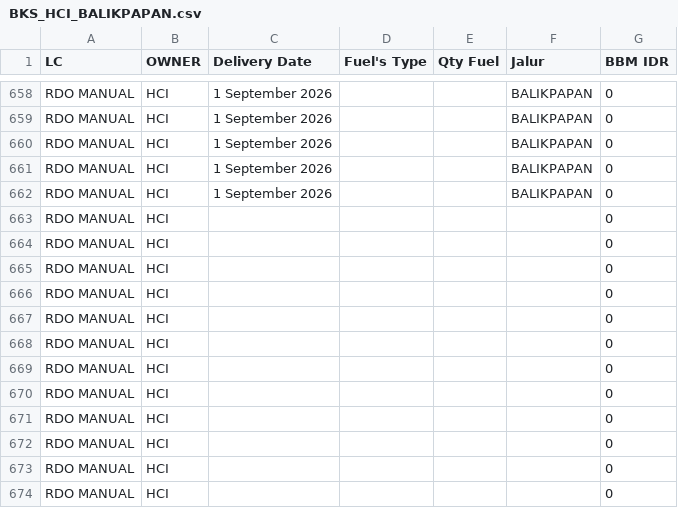
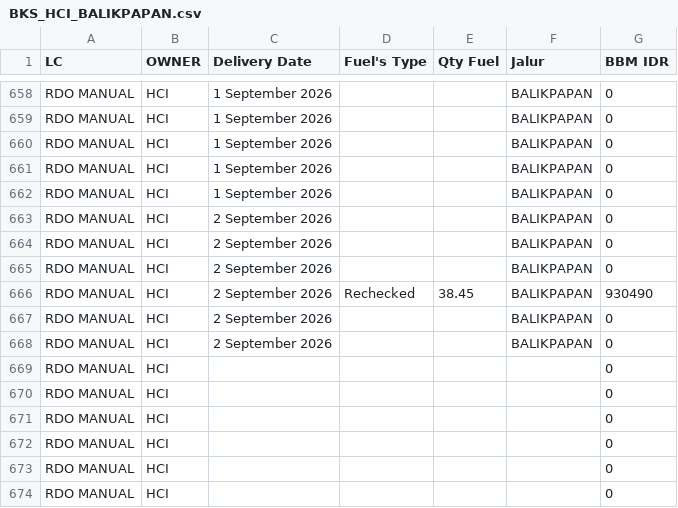
Before and after one commit to heylilyloops/Dashboard-Fuel-Usage-, a CSV file: data/BKS_HCI_BALIKPAPAN.csv, drawn as a sheet; only a part is shown, gaps mark what is left out.

```diff
--- a/data/BKS_HCI_BALIKPAPAN.csv
+++ b/data/BKS_HCI_BALIKPAPAN.csv
@@ -662,8 +662,8 @@ RDO MANUAL,HCI,1 September 2026,,,BALIKPAPAN,0
 RDO MANUAL,HCI,1 September 2026,,,BALIKPAPAN,0
-RDO MANUAL,HCI,,,,,0
-RDO MANUAL,HCI,,,,,0
-RDO MANUAL,HCI,,,,,0
-RDO MANUAL,HCI,,,,,0
-RDO MANUAL,HCI,,,,,0
-RDO MANUAL,HCI,,,,,0
+RDO MANUAL,HCI,2 September 2026,,,BALIKPAPAN,0
+RDO MANUAL,HCI,2 September 2026,,,BALIKPAPAN,0
+RDO MANUAL,HCI,2 September 2026,,,BALIKPAPAN,0
+RDO MANUAL,HCI,2 September 2026,Rechecked,38.45,BALIKPAPAN,930490
+RDO MANUAL,HCI,2 September 2026,,,BALIKPAPAN,0
+RDO MANUAL,HCI,2 September 2026,,,BALIKPAPAN,0
 RDO MANUAL,HCI,,,,,0
```
Also changed, not shown: data/HCI_CIKUPA.csv, data/KLS_JABABEKA.csv, 13 other files.
